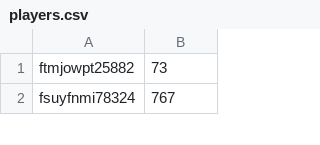
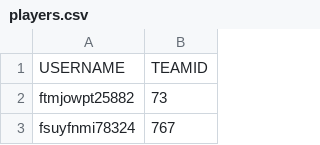
Before and after one commit to Lecreator-KH/COMPX323App, a CSV file: SQL Files/players.csv, drawn as a sheet; only a part is shown; the diff names each change by its address in the sheet, - before the commit and + after, or states it on an @@ line.

```diff
--- a/SQL Files/players.csv
+++ b/SQL Files/players.csv
+row 1: USERNAME | TEAMID
```
Also changed, not shown: SQL Files/organizer.csv, SQL Files/sport.csv, 4 other files.
